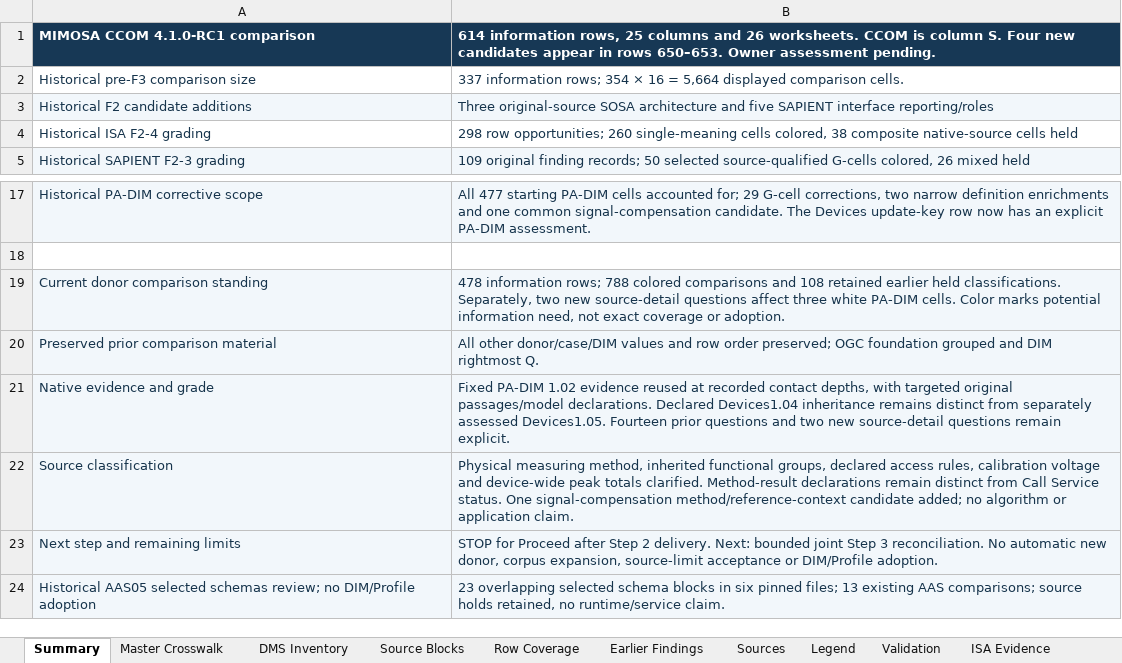
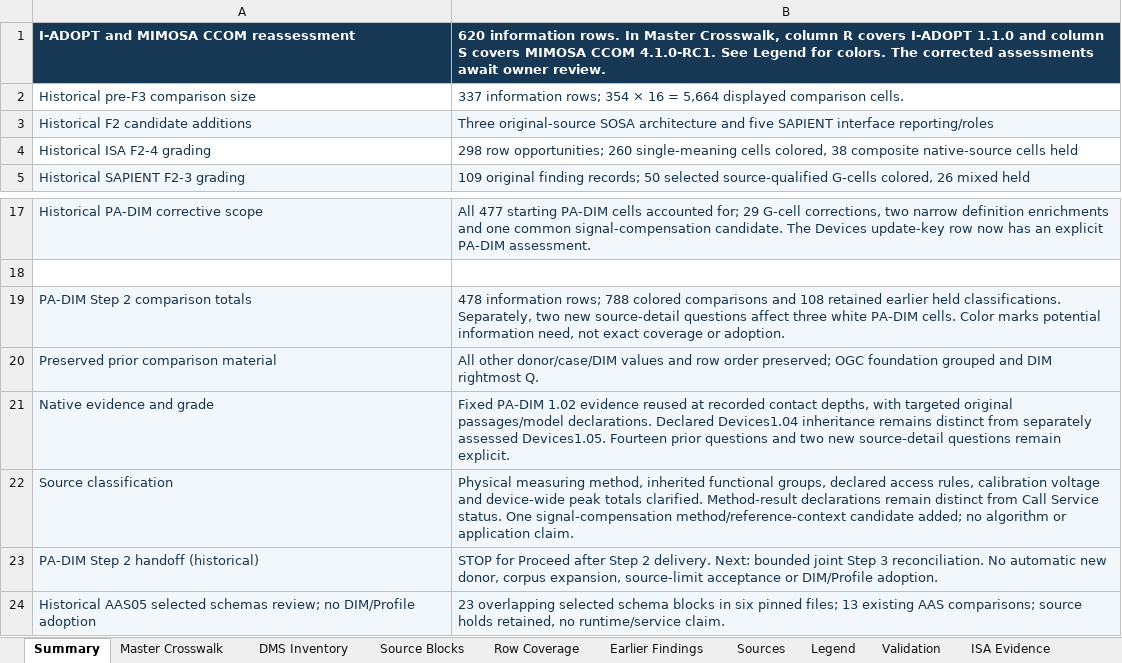
Before and after one commit to OS4CSAPI/glaux-client, an Excel workbook: Docs/Research/DIM_Profile_V2/Donor_DIM_Crosswalk/Master_Donor_Concept_to_DIM_Crosswalk.xlsx, sheet Summary, drawn as a sheet; only a part is shown, gaps mark what is left out; values as stored, in another font and other column widths than the file's, no borders; removed rows and columns are numbered as before the commit, all else as after; the diff names each change by its address in the sheet, - before the commit and + after, or states it on an @@ line.

Commit message:
Correct the I-ADOPT and MIMOSA CCOM comparisons and add six source-backed candidates

```diff
--- a/Docs/Research/DIM_Profile_V2/Donor_DIM_Crosswalk/Master_Donor_Concept_to_DIM_Crosswalk.xlsx (sheet Summary)
+++ b/Docs/Research/DIM_Profile_V2/Donor_DIM_Crosswalk/Master_Donor_Concept_to_DIM_Crosswalk.xlsx (sheet Summary)
-row 1: MIMOSA CCOM 4.1.0-RC1 comparison | 614 information rows, 25 columns and 26 worksheets. CCOM is column S. Four new candidates appear in rows 650–653. Owner assessment pending.
+row 1: I-ADOPT and MIMOSA CCOM reassessment | 620 information rows. In Master Crosswalk, column R covers I-ADOPT 1.1.0 and column S covers MIMOSA CCOM 4.1.0-RC1. See Legend for colors. The corrected assessments await owner review.
-A19: Current donor comparison standing
+A19: PA-DIM Step 2 comparison totals
-A23: Next step and remaining limits
+A23: PA-DIM Step 2 handoff (historical)
```
Also changed, not shown: sheet Master Crosswalk, sheet Validation, sheet Legend, 11 other files.
